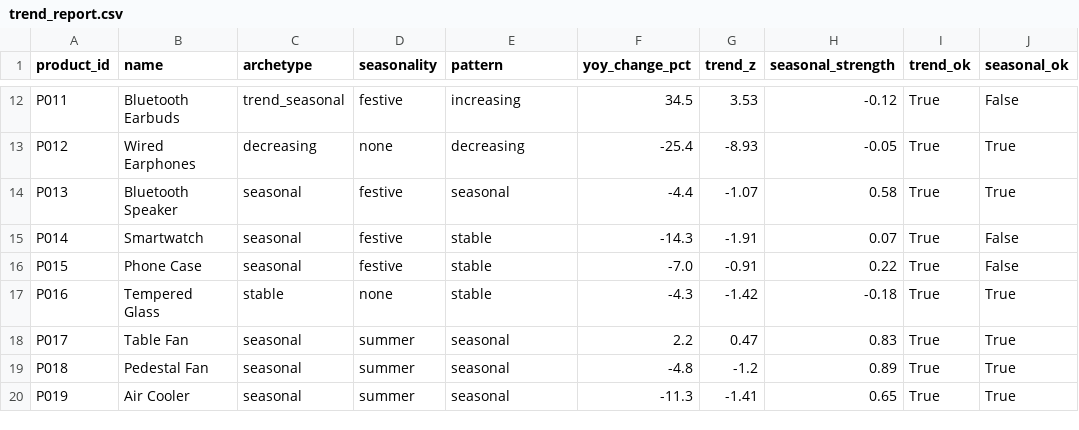
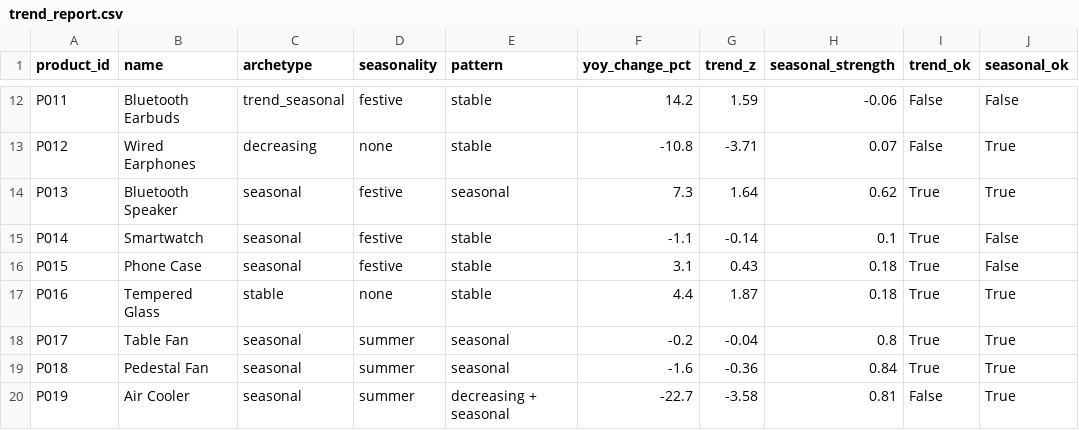
Before and after one commit to TheSuhasDev/ai-i-i, a CSV file: ml-service/models/trend_report.csv, drawn as a sheet; only a part is shown, gaps mark what is left out; the diff covers the shown part only; the diff names each change by its address in the sheet, - before the commit and + after, or states it on an @@ line.

```diff
--- a/ml-service/models/trend_report.csv
+++ b/ml-service/models/trend_report.csv
-E12 (pattern): increasing
+E12 (pattern): stable
-F12 (yoy_change_pct): 34.5
+F12 (yoy_change_pct): 14.2
-G12 (trend_z): 3.53
+G12 (trend_z): 1.59
-H12 (seasonal_strength): -0.12
+H12 (seasonal_strength): -0.06
-I12:I13 (trend_ok): True
+I12:I13 (trend_ok): False
-E13 (pattern): decreasing
+E13 (pattern): stable
-F13 (yoy_change_pct): -25.4
+F13 (yoy_change_pct): -10.8
-G13 (trend_z): -8.93
+G13 (trend_z): -3.71
-H13 (seasonal_strength): -0.05
+H13 (seasonal_strength): 0.07
-F14 (yoy_change_pct): -4.4
+F14 (yoy_change_pct): 7.3
-G14 (trend_z): -1.07
+G14 (trend_z): 1.64
-H14 (seasonal_strength): 0.58
+H14 (seasonal_strength): 0.62
-F15 (yoy_change_pct): -14.3
+F15 (yoy_change_pct): -1.1
-G15 (trend_z): -1.91
+G15 (trend_z): -0.14
-H15 (seasonal_strength): 0.07
+H15 (seasonal_strength): 0.1
-F16 (yoy_change_pct): -7.0
+F16 (yoy_change_pct): 3.1
-G16 (trend_z): -0.91
+G16 (trend_z): 0.43
-H16 (seasonal_strength): 0.22
+H16 (seasonal_strength): 0.18
-F17 (yoy_change_pct): -4.3
+F17 (yoy_change_pct): 4.4
-G17 (trend_z): -1.42
+G17 (trend_z): 1.87
-H17 (seasonal_strength): -0.18
+H17 (seasonal_strength): 0.18
-F18 (yoy_change_pct): 2.2
+F18 (yoy_change_pct): -0.2
-G18 (trend_z): 0.47
+G18 (trend_z): -0.04
-H18 (seasonal_strength): 0.83
+H18 (seasonal_strength): 0.8
-F19 (yoy_change_pct): -4.8
+F19 (yoy_change_pct): -1.6
-G19 (trend_z): -1.2
+G19 (trend_z): -0.36
-H19 (seasonal_strength): 0.89
+H19 (seasonal_strength): 0.84
-E20 (pattern): seasonal
+E20 (pattern): decreasing + seasonal
-F20 (yoy_change_pct): -11.3
+F20 (yoy_change_pct): -22.7
-G20 (trend_z): -1.41
+G20 (trend_z): -3.58
-H20 (seasonal_strength): 0.65
+H20 (seasonal_strength): 0.81
-I20 (trend_ok): True
+I20 (trend_ok): False
```
Also changed, not shown: 100 edited cells elsewhere in this file, ml-service/data/inventory_snapshot.csv, ml-service/data/purchase_orders.csv, 24 other files.
